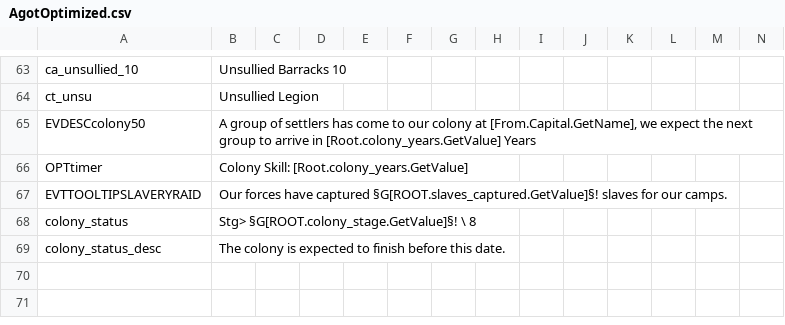
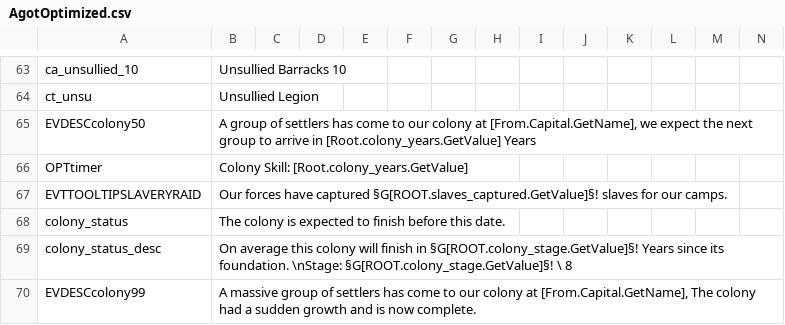
Before and after one commit to Gtorr/Agoptimized, a CSV file: AGOT_Optimized/localisation/AgotOptimized.csv, drawn as a sheet; only a part is shown, gaps mark what is left out; rows hold the shown columns only; the diff names each change by its address in the sheet, - before the commit and + after, or states it on an @@ line.

Commit message:
colonym timer fix

```diff
--- a/AGOT_Optimized/localisation/AgotOptimized.csv
+++ b/AGOT_Optimized/localisation/AgotOptimized.csv
-B68: Stg> §G[ROOT.colony_stage.GetValue]§! \ 8
+B68: The colony is expected to finish before this date.
-B69: The colony is expected to finish before this date.
+B69: On average this colony will finish in §G[ROOT.colony_stage.GetValue]§! Years since its foundation. \nStage: §G[ROOT.colony_stage.GetValue]§! \ 8
+row 70: EVDESCcolony99 | A massive group of settlers has come to our colony at [From.Capital.GetName], The colony had a sudden growth and is now complete.
```
Also changed, not shown: 4 other files.
